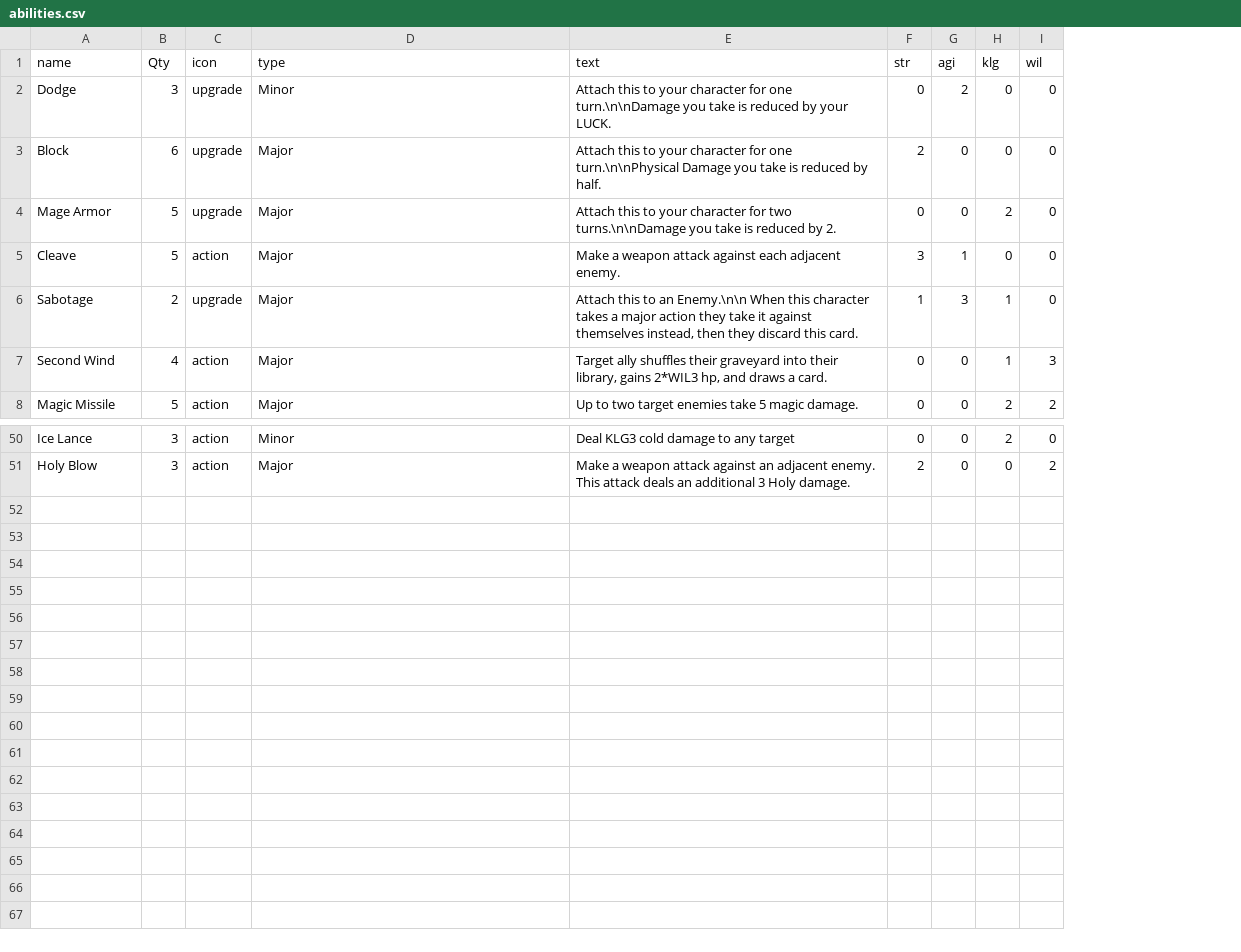
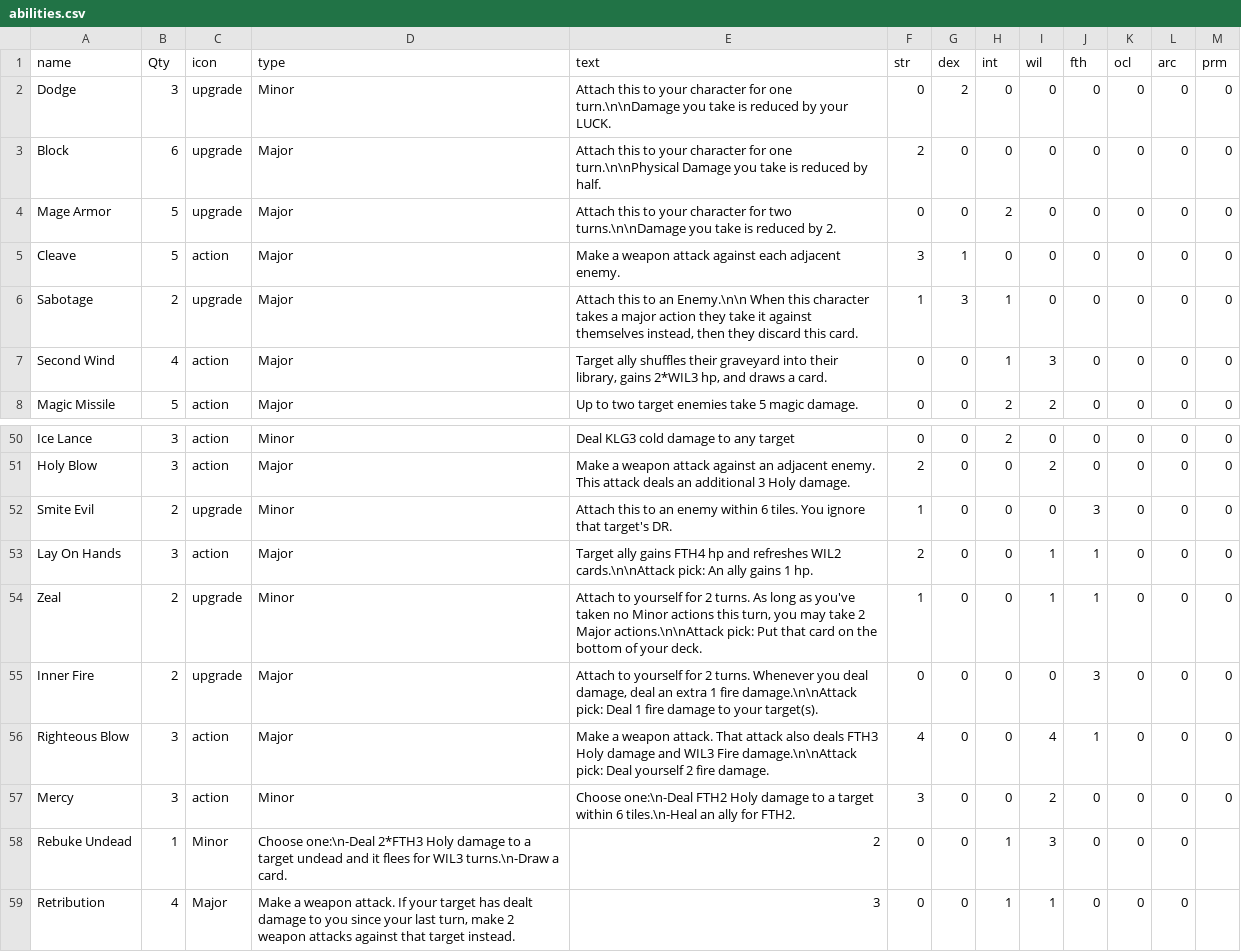
Before and after one commit to LCRPG/lcrpg, a CSV file: squib/cardfiles/abilities.csv, drawn as a sheet; only a part is shown, gaps mark what is left out; the diff names each change by its address in the sheet, - before the commit and + after, or states it on an @@ line.

Commit message:
Update abilities.csv
Added the other 4 stats and paladin cards. Let me know if anything seems off about the file or the cards seeem blatantly over/undertuned.

```diff
--- a/squib/cardfiles/abilities.csv
+++ b/squib/cardfiles/abilities.csv
+column J (fth), rows 2-8: all 0; rows 50-51: 0 | 0
+column K (ocl), rows 2-8: all 0; rows 50-51: 0 | 0
+column L (arc), rows 2-8: all 0; rows 50-51: 0 | 0
+column M (prm), rows 2-8: all 0; rows 50-51: 0 | 0
-G1: agi
+G1: dex
-H1: klg
+H1: int
+row 52: Smite Evil | 2 | upgrade | Minor | Attach this to an enemy within 6 tiles. You ignore that target's DR. | 1 | 0 | 0 | 0 | 3 | 0 | 0 | 0
+row 53: Lay On Hands | 3 | action | Major | Target ally gains FTH4 hp and refreshes WIL2 cards.\n\nAttack pick: An ally gains 1 hp. | 2 | 0 | 0 | 1 | 1 | 0 | 0 | 0
+row 54: Zeal | 2 | upgrade | Minor | Attach to yourself for 2 turns. As long as you've taken no Minor actions this turn, you may take 2 Major actions.\n\nAttack pick: Put that card on the bottom of your deck. | 1 | 0 | 0 | 1 | 1 | 0 | 0 | 0
+row 55: Inner Fire | 2 | upgrade | Major | Attach to yourself for 2 turns. Whenever you deal damage, deal an extra 1 fire damage.\n\nAttack pick: Deal 1 fire damage to your target(s). | 0 | 0 | 0 | 0 | 3 | 0 | 0 | 0
+row 56: Righteous Blow | 3 | action | Major | Make a weapon attack. That attack also deals FTH3 Holy damage and WIL3 Fire damage.\n\nAttack pick: Deal yourself 2 fire damage. | 4 | 0 | 0 | 4 | 1 | 0 | 0 | 0
+row 57: Mercy | 3 | action | Minor | Choose one:\n-Deal FTH2 Holy damage to a target within 6 tiles.\n-Heal an ally for FTH2. | 3 | 0 | 0 | 2 | 0 | 0 | 0 | 0
+row 58: Rebuke Undead | 1 | Minor | Choose one:\n-Deal 2*FTH3 Holy damage to a target undead and it flees for WIL3 turns.\n-Draw a card. | 2 | 0 | 0 | 1 | 3 | 0 | 0 | 0
+row 59: Retribution | 4 | Major | Make a weapon attack. If your target has dealt damage to you since your last turn, make 2 weapon attacks against that target instead. | 3 | 0 | 0 | 1 | 1 | 0 | 0 | 0
```
